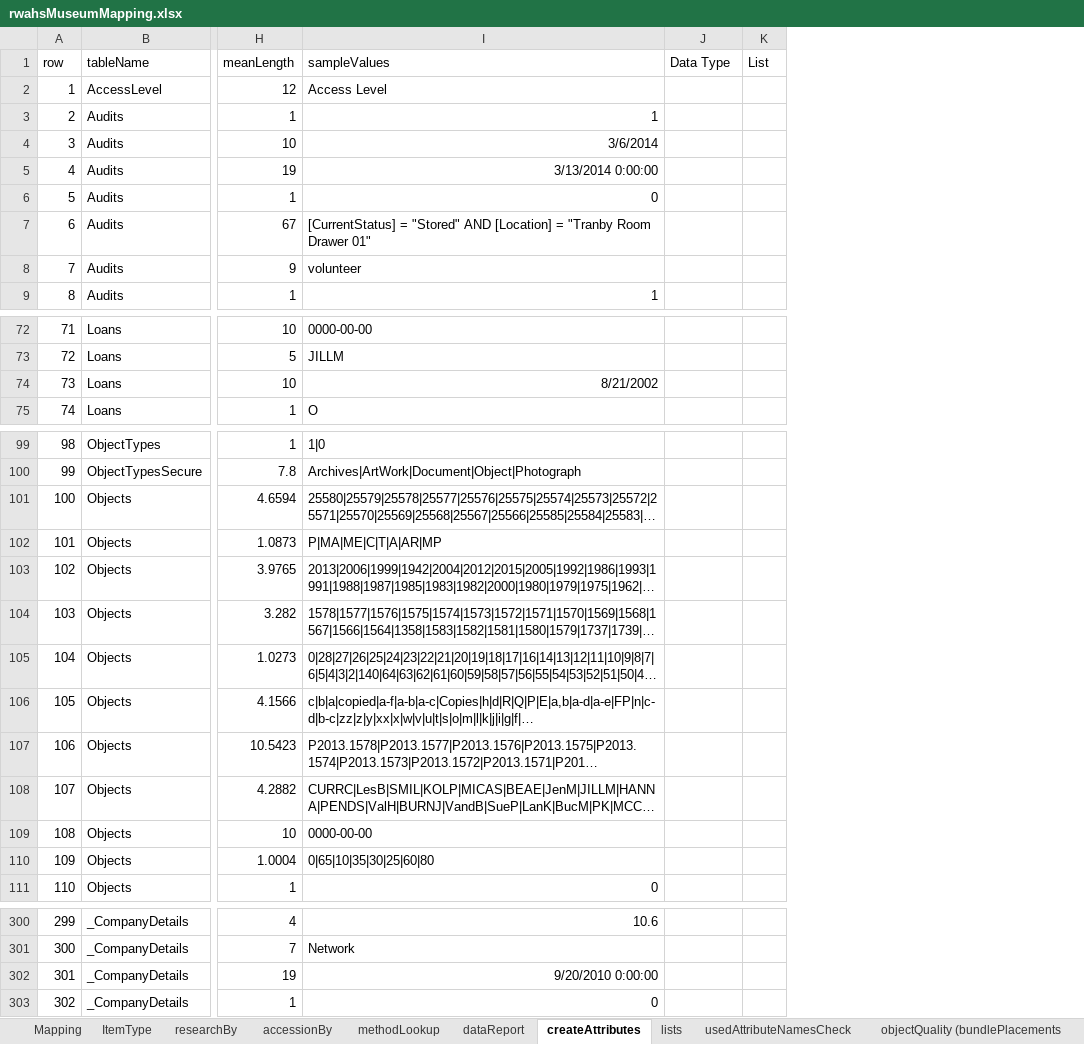
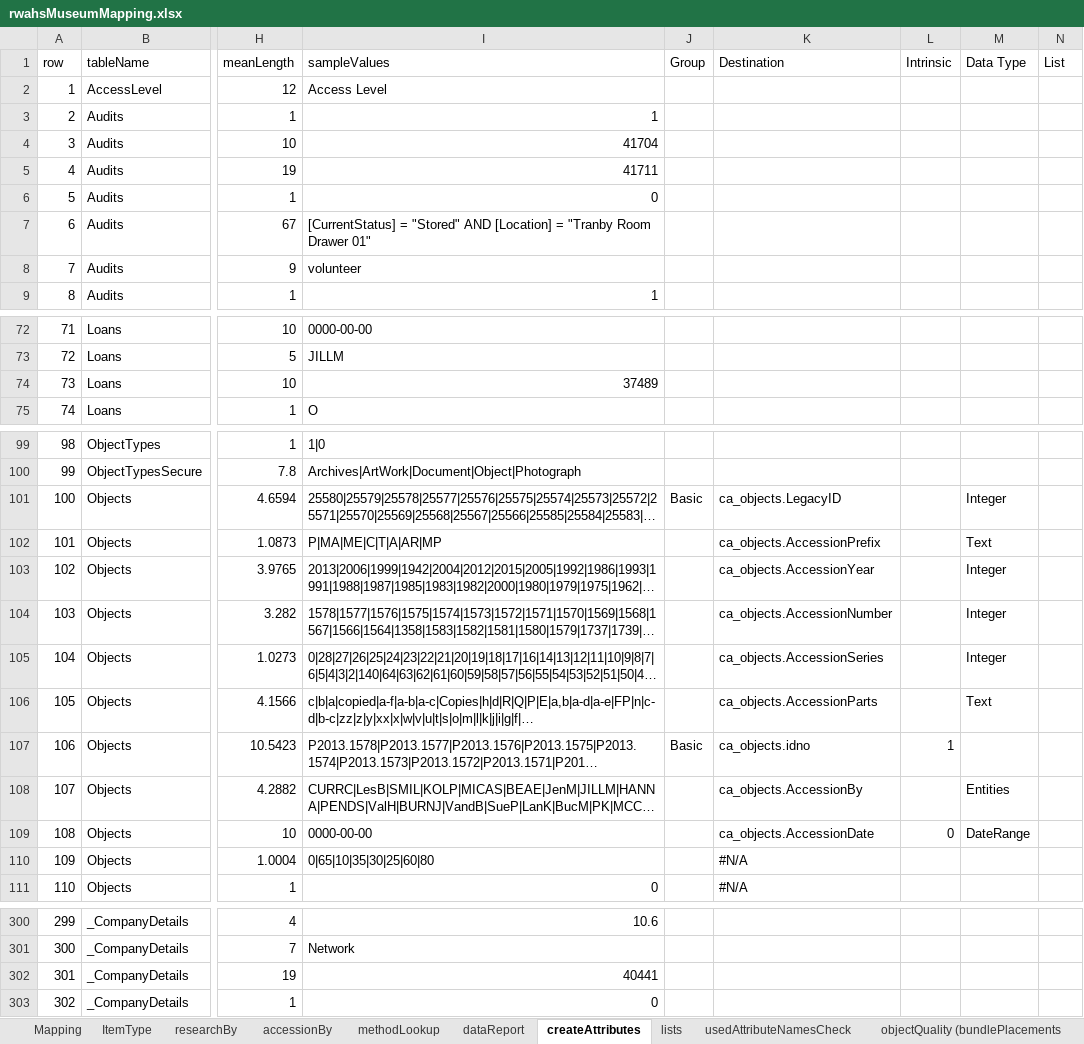
Before and after one commit to rwahs/import-scripts, an Excel workbook: museum/rwahsMuseumMapping.xlsx, sheet createAttributes, drawn as a sheet; only a part is shown, gaps mark what is left out; long unchanged cells end in …; values as stored, in another font and other column widths than the file's, no borders; charts and pictures not drawn; addresses are those after the commit; the diff covers the shown part only; the diff names each change by its address in the sheet, - before the commit and + after, or states it on an @@ line.

```diff
--- a/museum/rwahsMuseumMapping.xlsx (sheet createAttributes)
+++ b/museum/rwahsMuseumMapping.xlsx (sheet createAttributes)
+column J (Group), rows 101-107: Basic |  |  |  |  |  | Basic
+column K (Destination), rows 101-111: ca_objects.LegacyID | ca_objects.AccessionPrefix | ca_objects.AccessionYear | ca_objects.AccessionNumber | ca_objects.AccessionSeries | ca_objects.AccessionParts | ca_objects.idno | ca_objects.AccessionBy | ca_objects.AccessionDate | #N/A | #N/A
+column L (Intrinsic), rows 107-109: 1 |  | 0
-I4 (sampleValues): 3/6/2014
+I4 (sampleValues): 41704
-I5 (sampleValues): 3/13/2014 0:00:00
+I5 (sampleValues): 41711
-I74 (sampleValues): 8/21/2002
+I74 (sampleValues): 37489
-M101 (Data Type): (empty)
+M101 (Data Type): Integer
-M102 (Data Type): (empty)
+M102 (Data Type): Text
-M103:M105 (Data Type): (empty)
+M103:M105 (Data Type): Integer
-M106 (Data Type): (empty)
+M106 (Data Type): Text
-M108 (Data Type): (empty)
+M108 (Data Type): Entities
-M109 (Data Type): (empty)
+M109 (Data Type): DateRange
-I302 (sampleValues): 9/20/2010 0:00:00
+I302 (sampleValues): 40441
```
Also changed, not shown: 1102 added rows and 3 edited cells elsewhere in this sheet, sheet Mapping, sheet Drop-down Lists, sheet Screens, sheet objectQuality (bundlePlacements, formulas that keep their value, hidden cells.
